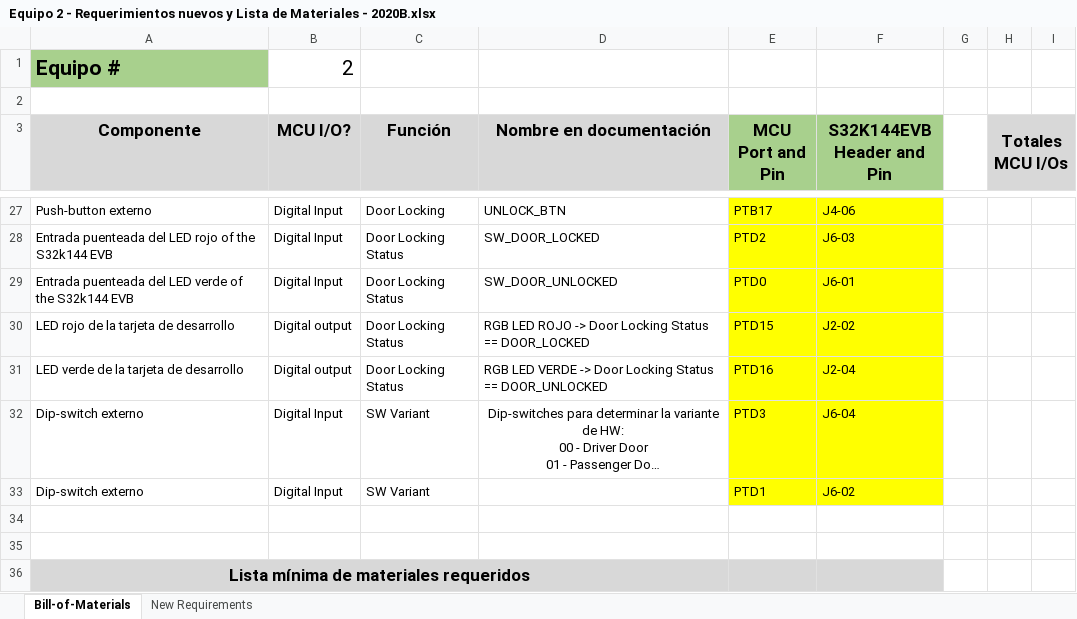
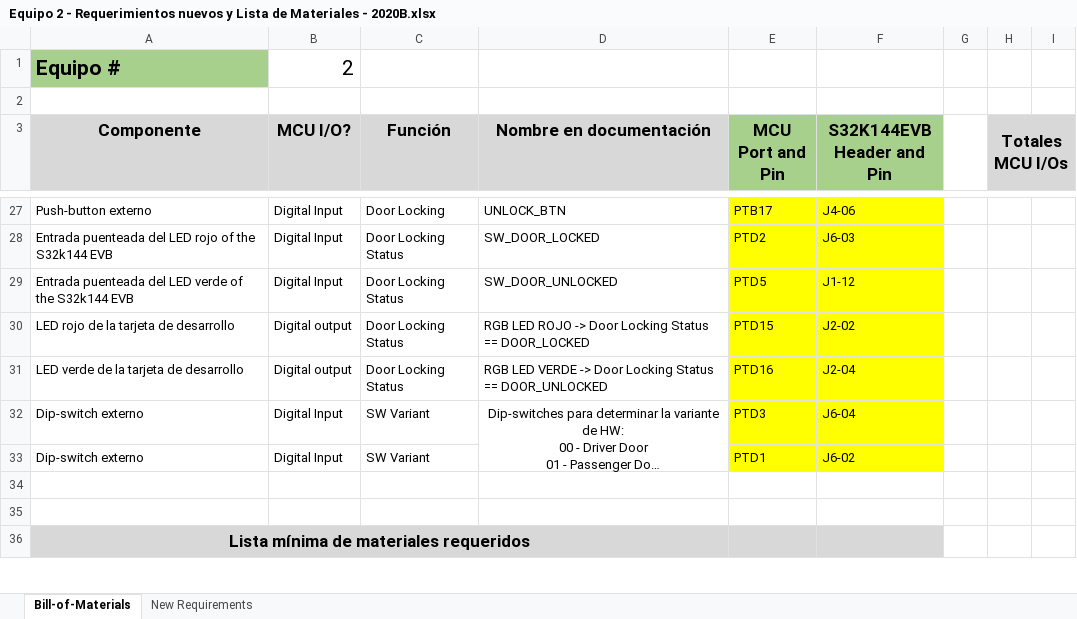
Before and after one commit to ArielGP/PruebaBin, an Excel workbook: Equipo 2 - Requerimientos nuevos y Lista de Materiales - 2020B.xlsx, sheet Bill-of-Materials, drawn as a sheet; only a part is shown, gaps mark what is left out; long unchanged cells end in …; values as stored, in another font and other column widths than the file's, no borders; charts and pictures not drawn; the diff names each change by its address in the sheet, - before the commit and + after, or states it on an @@ line.

Commit message:
Cambio de SW_DOOR_UNLOCKED de PTD0 a PTD5

```diff
--- a/Equipo 2 - Requerimientos nuevos y Lista de Materiales - 2020B.xlsx (sheet Bill-of-Materials)
+++ b/Equipo 2 - Requerimientos nuevos y Lista de Materiales - 2020B.xlsx (sheet Bill-of-Materials)
-E29 (MCU Port and Pin): PTD0
+E29 (MCU Port and Pin): PTD5
-F29 (S32K144EVB Header and Pin): J6-01
+F29 (S32K144EVB Header and Pin): J1-12
+D32:D33 merged
```
Also changed, not shown: charts or pictures.
